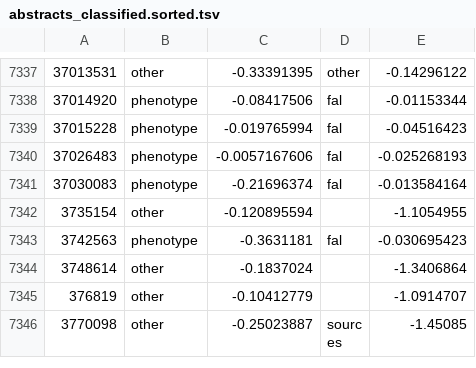
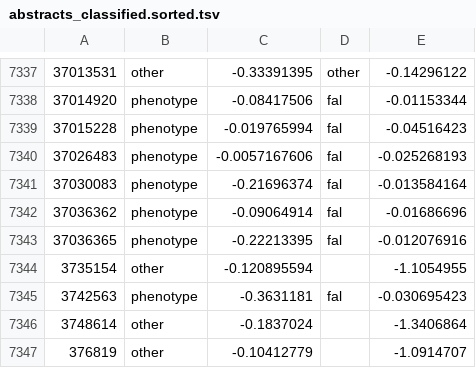
Before and after one commit to theosanderson/malaria_phenotype_papers, a TSV file: working/abstracts_classified.sorted.tsv, drawn as a sheet; only a part is shown, gaps mark what is left out; the shorter side is filled out with more unchanged rows; the diff names each change by its address in the sheet, - before the commit and + after, or states it on an @@ line.

```diff
--- a/working/abstracts_classified.sorted.tsv
+++ b/working/abstracts_classified.sorted.tsv
+row 7342: 37036362 | phenotype | -0.09064914 | fal | -0.01686696
+row 7343: 37036365 | phenotype | -0.22213395 | fal | -0.012076916
```
Also changed, not shown: 4 other files.
